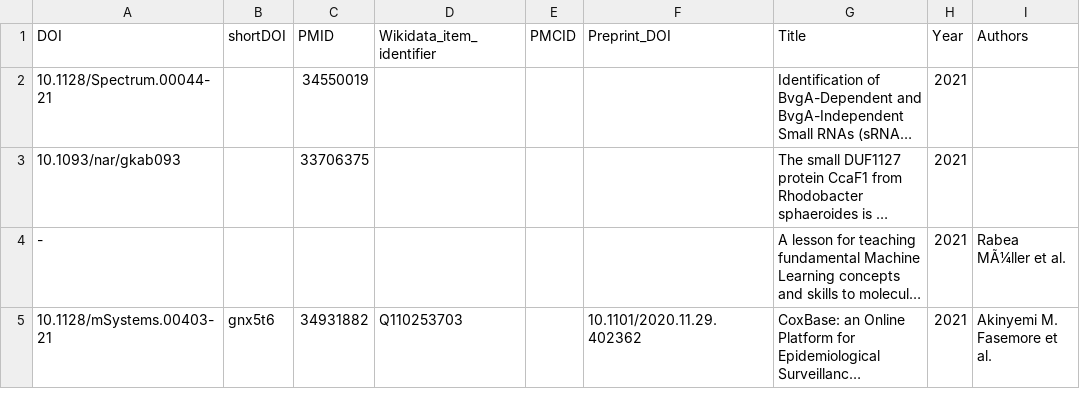
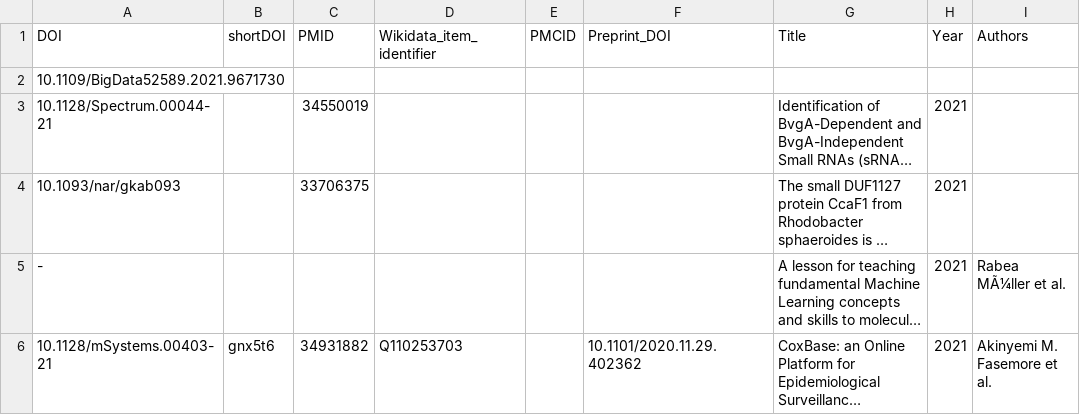
Before and after one commit to foerstner-lab/Publication_list, a TSV file: Publications.tsv, drawn as a sheet; only a part is shown; long unchanged cells end in …; the diff names each change by its address in the sheet, - before the commit and + after, or states it on an @@ line.

Commit message:
Add Galke et al.

```diff
--- a/Publications.tsv
+++ b/Publications.tsv
+row 2: 10.1109/BigData52589.2021.9671730
```
